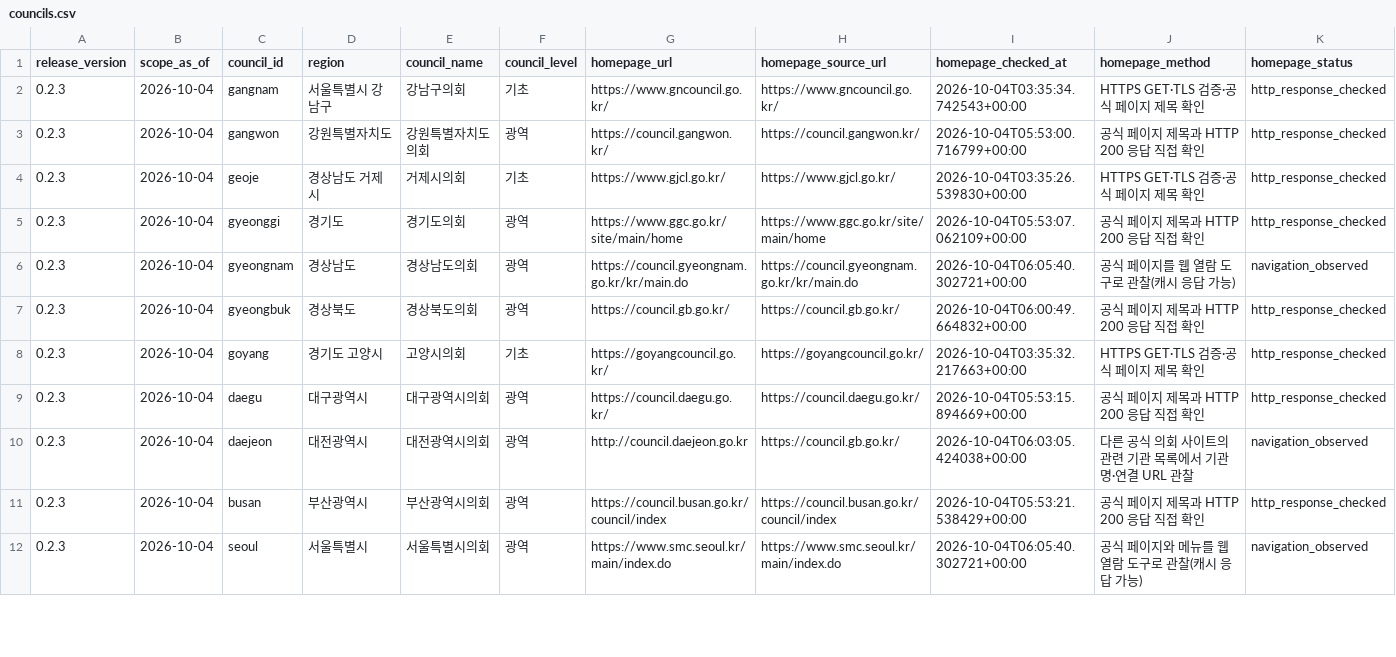
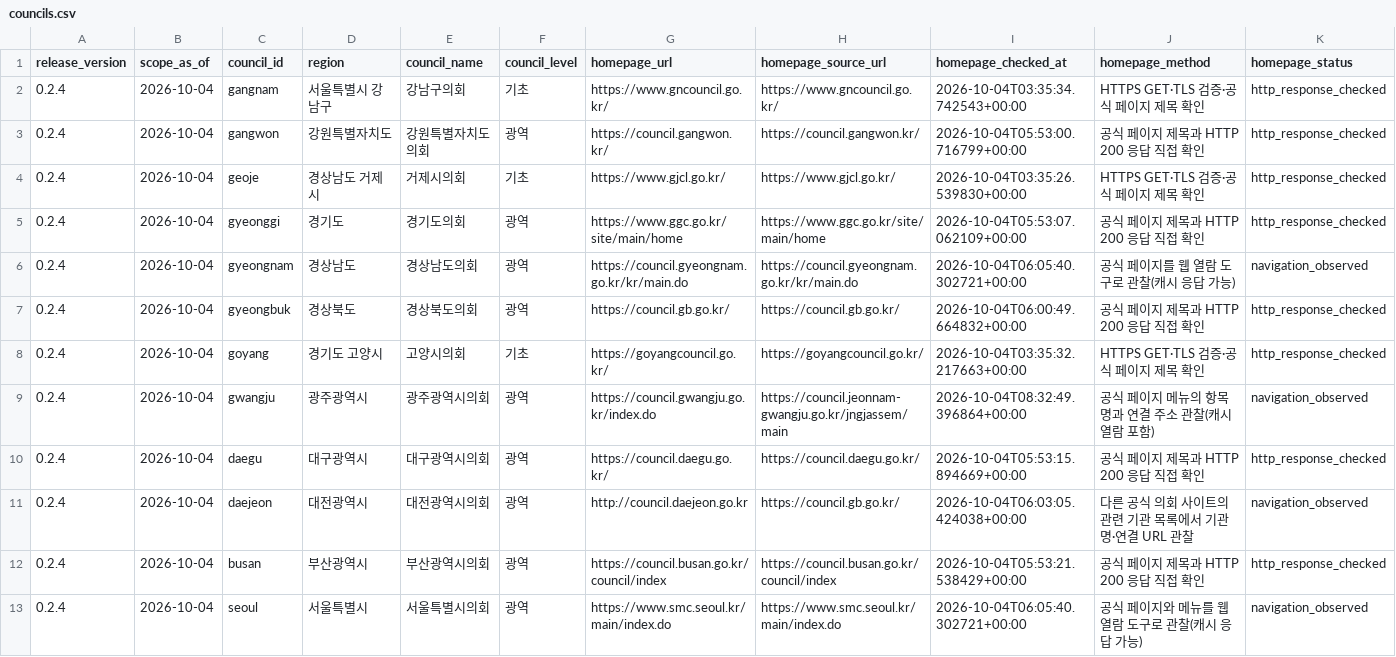
Before and after one commit to lime38/local-council-public-records, a CSV file: data/councils.csv, drawn as a sheet; only a part is shown; addresses are those after the commit; rows hold the shown columns only; the diff covers the shown part only; the diff names each change by its address in the sheet, - before the commit and + after, or states it on an @@ line.

Commit message:
feat: align public resources with 24 live regions

```diff
--- a/data/councils.csv
+++ b/data/councils.csv
-A2:A8 (release_version): 0.2.3
+A2:A8 (release_version): 0.2.4
+row 9: 0.2.4 | 2026-10-04 | gwangju | 광주광역시 | 광주광역시의회 | 광역 | https://council.gwangju.go.kr/index.do | https://council.jeonnam-gwangju.go.kr/jngjassem/main | 2026-10-04T08:32:49.396864+00:00 | 공식 페이지 메뉴의 항목명과 연결 주소 관찰(캐시 열람 포함) | navigation_observed
-A10:A13 (release_version): 0.2.3
+A10:A13 (release_version): 0.2.4
```
Also changed, not shown: 3 added rows and 9 edited cells elsewhere in this file, 11 other files.
